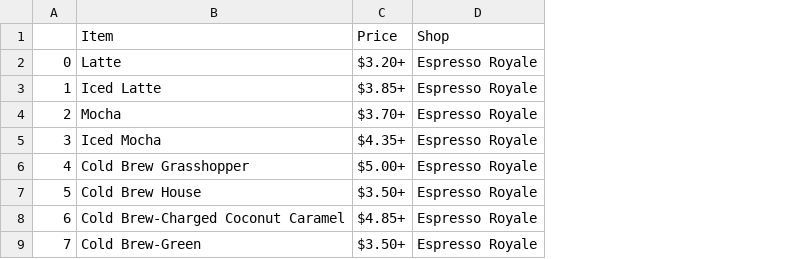
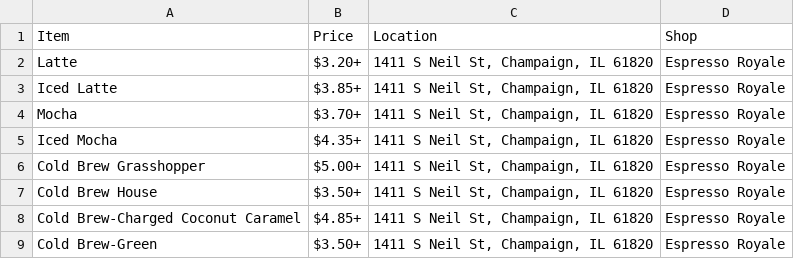
Before and after one commit to CS222-UIUC/course-project-champaign-coffee, a CSV file: coffee_data/espresso_royale_menu.csv, drawn as a sheet; only a part is shown; removed rows and columns are numbered as before the commit, all else as after; the diff names each change by its address in the sheet, - before the commit and + after, or states it on an @@ line.

```diff
--- a/coffee_data/espresso_royale_menu.csv
+++ b/coffee_data/espresso_royale_menu.csv
-column A, rows 2-9: 0 | 1 | 2 | 3 | 4 | 5 | 6 | 7
+column C (Location), rows 2-9: all 1411 S Neil St, Champaign, IL 61820
```
Also changed, not shown: coffee_data/brew_lab_menu.csv, coffee_data/cafe_bene_menu.csv, 4 other files.
